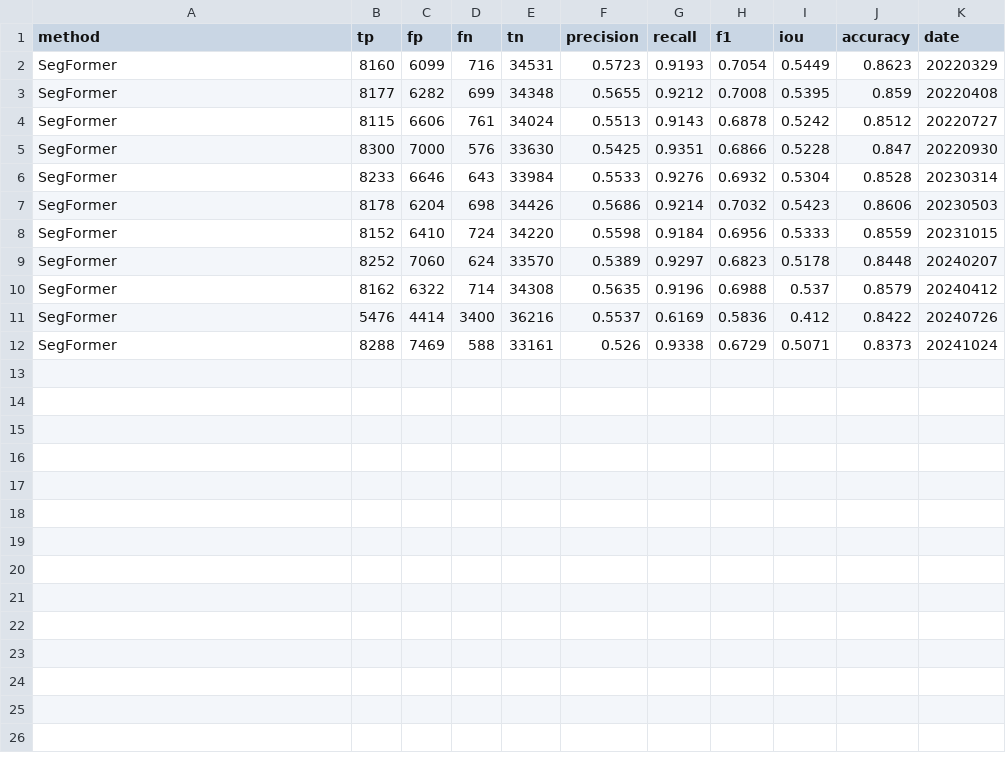
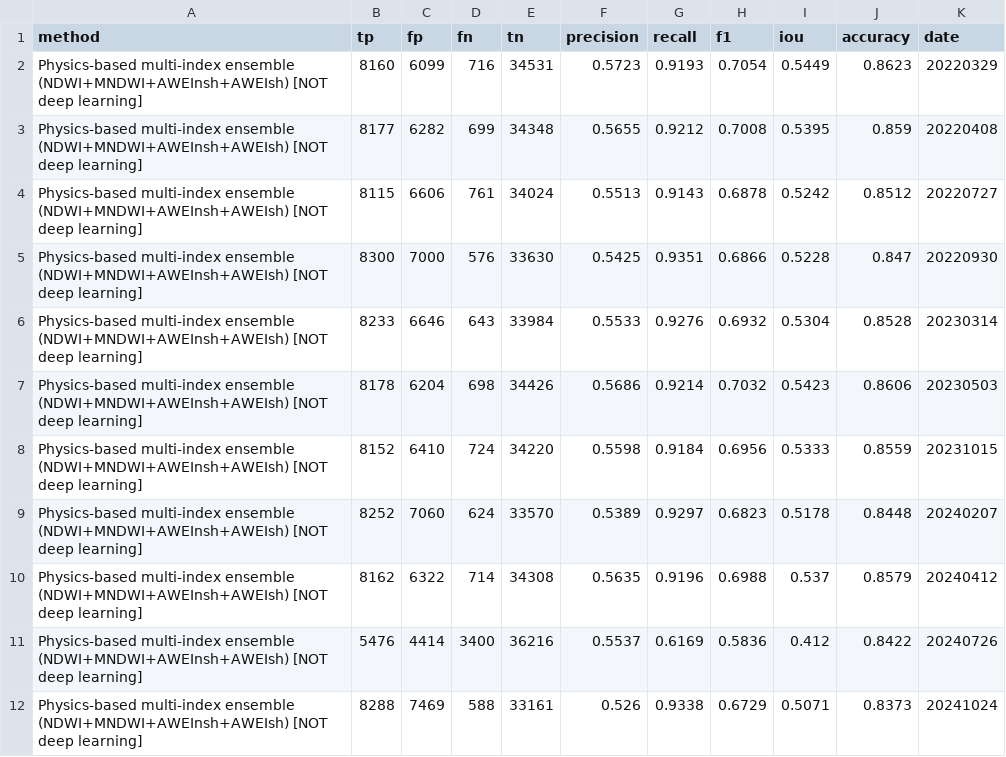
Before and after one commit to legel/deepearth, a CSV file: models/flood_hydrology/sentinel2/data/segformer_metrics.csv, drawn as a sheet.

```diff
--- a/models/flood_hydrology/sentinel2/data/segformer_metrics.csv
+++ b/models/flood_hydrology/sentinel2/data/segformer_metrics.csv
@@ -1,12 +1,12 @@
 method,tp,fp,fn,tn,precision,recall,f1,iou,accuracy,date
-SegFormer,8160,6099,716,34531,0.5723,0.9193,0.7054,0.5449,0.8623,20220329
-SegFormer,8177,6282,699,34348,0.5655,0.9212,0.7008,0.5395,0.859,20220408
-SegFormer,8115,6606,761,34024,0.5513,0.9143,0.6878,0.5242,0.8512,20220727
-SegFormer,8300,7000,576,33630,0.5425,0.9351,0.6866,0.5228,0.847,20220930
-SegFormer,8233,6646,643,33984,0.5533,0.9276,0.6932,0.5304,0.8528,20230314
-SegFormer,8178,6204,698,34426,0.5686,0.9214,0.7032,0.5423,0.8606,20230503
-SegFormer,8152,6410,724,34220,0.5598,0.9184,0.6956,0.5333,0.8559,20231015
-SegFormer,8252,7060,624,33570,0.5389,0.9297,0.6823,0.5178,0.8448,20240207
-SegFormer,8162,6322,714,34308,0.5635,0.9196,0.6988,0.537,0.8579,20240412
-SegFormer,5476,4414,3400,36216,0.5537,0.6169,0.5836,0.412,0.8422,20240726
-SegFormer,8288,7469,588,33161,0.526,0.9338,0.6729,0.5071,0.8373,20241024
+Physics-based multi-index ensemble (NDWI+MNDWI+AWEInsh+AWEIsh) [NOT deep learning],8160,6099,716,34531,0.5723,0.9193,0.7054,0.5449,0.8623,20220329
+Physics-based multi-index ensemble (NDWI+MNDWI+AWEInsh+AWEIsh) [NOT deep learning],8177,6282,699,34348,0.5655,0.9212,0.7008,0.5395,0.859,20220408
+Physics-based multi-index ensemble (NDWI+MNDWI+AWEInsh+AWEIsh) [NOT deep learning],8115,6606,761,34024,0.5513,0.9143,0.6878,0.5242,0.8512,20220727
+Physics-based multi-index ensemble (NDWI+MNDWI+AWEInsh+AWEIsh) [NOT deep learning],8300,7000,576,33630,0.5425,0.9351,0.6866,0.5228,0.847,20220930
+Physics-based multi-index ensemble (NDWI+MNDWI+AWEInsh+AWEIsh) [NOT deep learning],8233,6646,643,33984,0.5533,0.9276,0.6932,0.5304,0.8528,20230314
+Physics-based multi-index ensemble (NDWI+MNDWI+AWEInsh+AWEIsh) [NOT deep learning],8178,6204,698,34426,0.5686,0.9214,0.7032,0.5423,0.8606,20230503
+Physics-based multi-index ensemble (NDWI+MNDWI+AWEInsh+AWEIsh) [NOT deep learning],8152,6410,724,34220,0.5598,0.9184,0.6956,0.5333,0.8559,20231015
+Physics-based multi-index ensemble (NDWI+MNDWI+AWEInsh+AWEIsh) [NOT deep learning],8252,7060,624,33570,0.5389,0.9297,0.6823,0.5178,0.8448,20240207
+Physics-based multi-index ensemble (NDWI+MNDWI+AWEInsh+AWEIsh) [NOT deep learning],8162,6322,714,34308,0.5635,0.9196,0.6988,0.537,0.8579,20240412
+Physics-based multi-index ensemble (NDWI+MNDWI+AWEInsh+AWEIsh) [NOT deep learning],5476,4414,3400,36216,0.5537,0.6169,0.5836,0.412,0.8422,20240726
+Physics-based multi-index ensemble (NDWI+MNDWI+AWEInsh+AWEIsh) [NOT deep learning],8288,7469,588,33161,0.526,0.9338,0.6729,0.5071,0.8373,20241024
```
Also changed, not shown: 1 other file.
